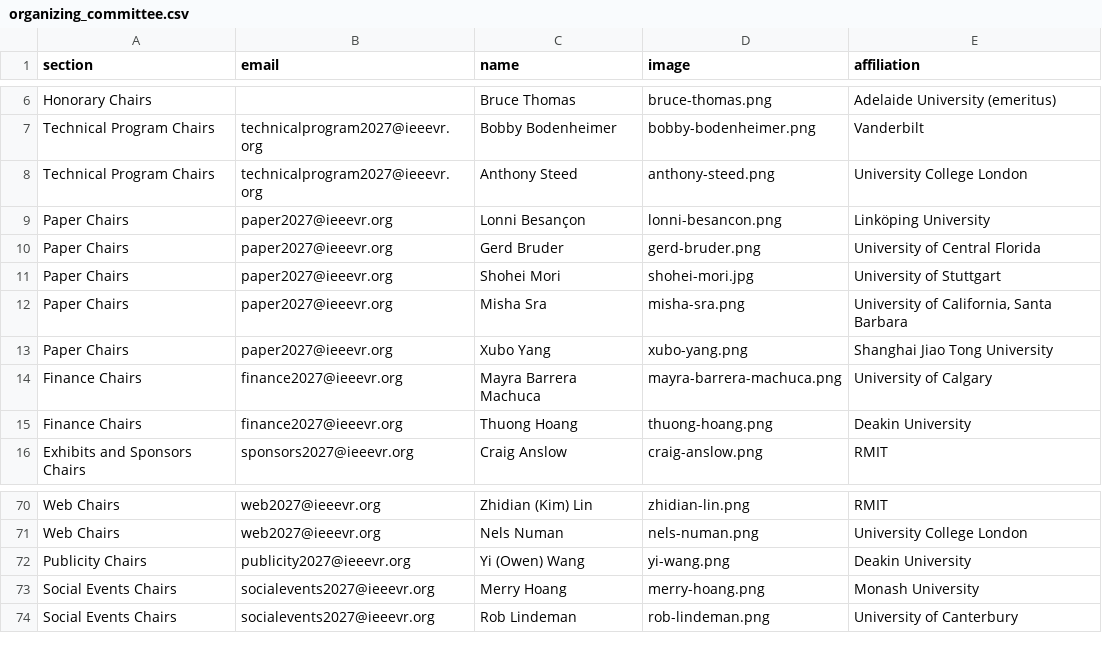
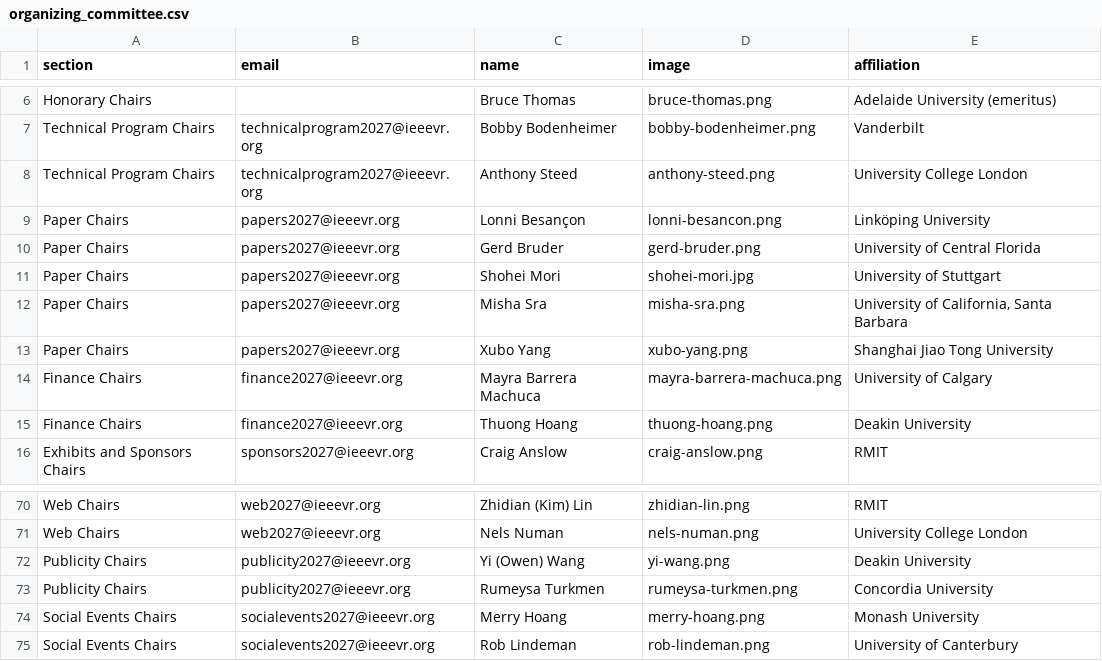
Before and after one commit to ieeevr/2027, a CSV file: _data/organizing_committee.csv, drawn as a sheet; only a part is shown, gaps mark what is left out.

Commit message:
update papers2027@ieeevr.org

```diff
--- a/_data/organizing_committee.csv
+++ b/_data/organizing_committee.csv
@@ -8,7 +8,7 @@ Technical Program Chairs,technicalprogram2027@ieeevr.org,Bobby Bodenheimer,bobby
 Technical Program Chairs,technicalprogram2027@ieeevr.org,Anthony Steed,anthony-steed.png,University College London
-Paper Chairs,paper2027@ieeevr.org,Lonni Besançon,lonni-besancon.png,Linköping University
-Paper Chairs,paper2027@ieeevr.org,Gerd Bruder,gerd-bruder.png,University of Central Florida
-Paper Chairs,paper2027@ieeevr.org,Shohei Mori,shohei-mori.jpg,University of Stuttgart
-Paper Chairs,paper2027@ieeevr.org,Misha Sra,misha-sra.png,"University of California, Santa Barbara"
-Paper Chairs,paper2027@ieeevr.org,Xubo Yang,xubo-yang.png,Shanghai Jiao Tong University
+Paper Chairs,papers2027@ieeevr.org,Lonni Besançon,lonni-besancon.png,Linköping University
+Paper Chairs,papers2027@ieeevr.org,Gerd Bruder,gerd-bruder.png,University of Central Florida
+Paper Chairs,papers2027@ieeevr.org,Shohei Mori,shohei-mori.jpg,University of Stuttgart
+Paper Chairs,papers2027@ieeevr.org,Misha Sra,misha-sra.png,"University of California, Santa Barbara"
+Paper Chairs,papers2027@ieeevr.org,Xubo Yang,xubo-yang.png,Shanghai Jiao Tong University
 Finance Chairs,finance2027@ieeevr.org,Mayra Barrera Machuca,mayra-barrera-machuca.png,University of Calgary
@@ -72,2 +72,3 @@ Web Chairs,web2027@ieeevr.org,Nels Numan,nels-numan.png,University College Londo
 Publicity Chairs,publicity2027@ieeevr.org,Yi (Owen) Wang,yi-wang.png,Deakin University
+Publicity Chairs,publicity2027@ieeevr.org,Rumeysa Turkmen,rumeysa-turkmen.png,Concordia University
 Social Events Chairs,socialevents2027@ieeevr.org,Merry Hoang,merry-hoang.png,Monash University
```
